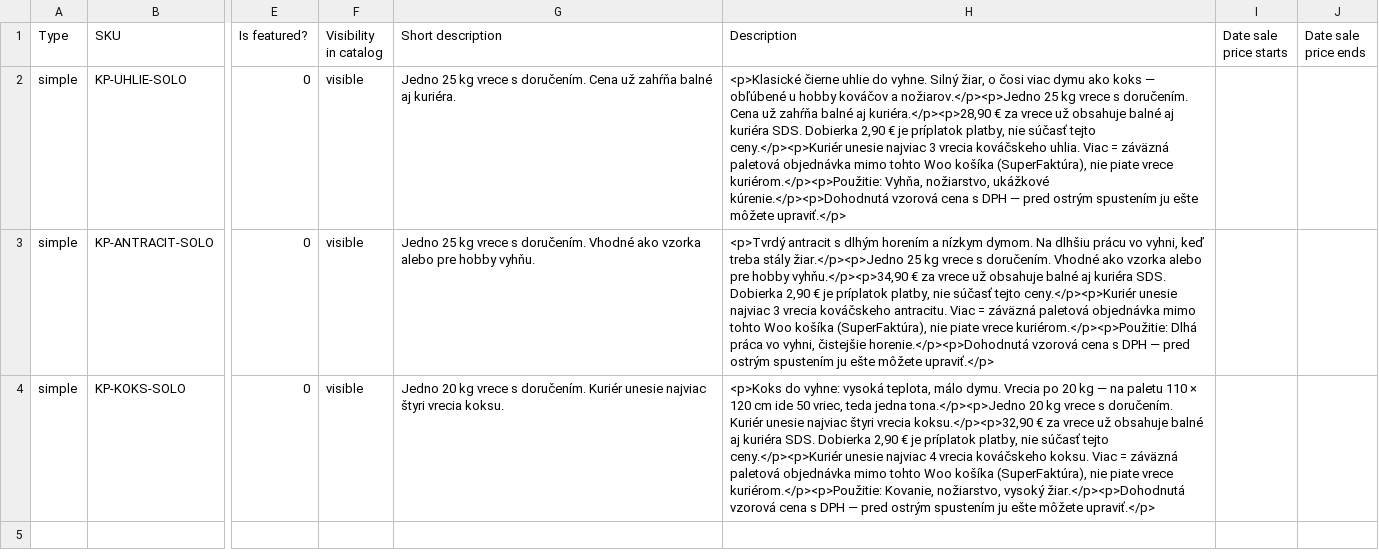
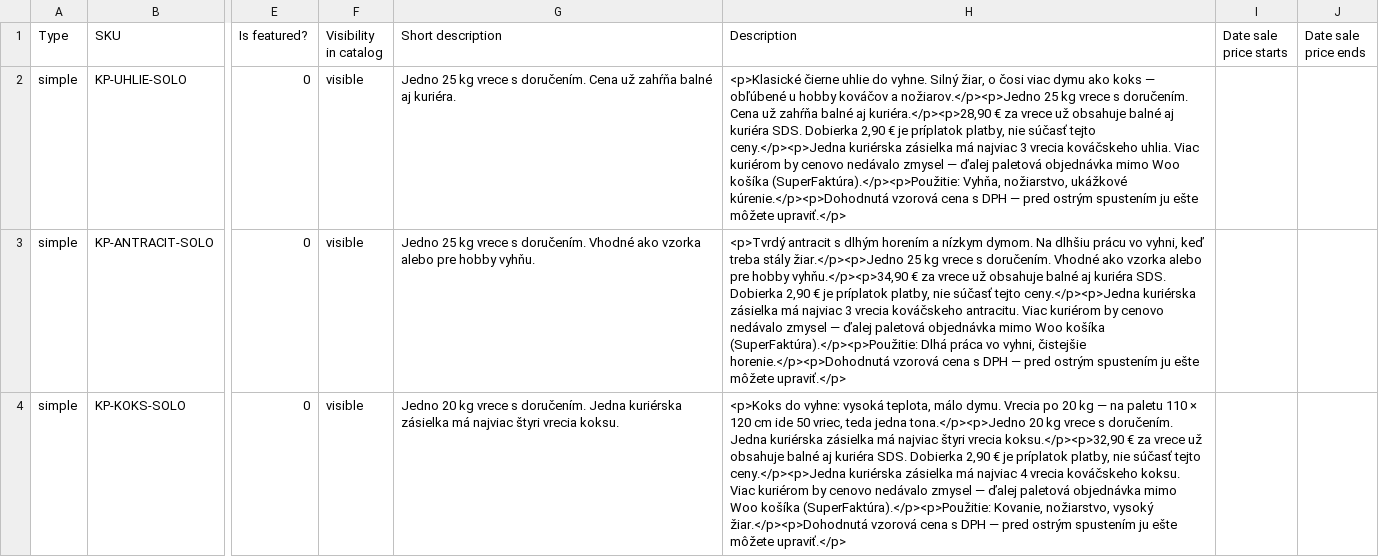
Before and after one commit to miesizelezo78/fuel-pricing-matrix, a CSV file: handoff/woocommerce-produkty.csv, drawn as a sheet; only a part is shown, gaps mark what is left out; the diff names each change by its address in the sheet, - before the commit and + after, or states it on an @@ line.

```diff
--- a/handoff/woocommerce-produkty.csv
+++ b/handoff/woocommerce-produkty.csv
-H2 (Description): …súčasť tejto ceny.</p><p>Kuriér unesie najviac 3 vrecia kováčskeho uhlia. Viac = záväzná paletová objednávka mimo tohto Woo košíka (SuperFaktúra), nie piate vrece kuriérom.</p><p>Použitie: Vyhňa, nožiarstvo,…
+H2 (Description): …súčasť tejto ceny.</p><p>Jedna kuriérska zásielka má najviac 3 vrecia kováčskeho uhlia. Viac kuriérom by cenovo nedávalo zmysel — ďalej paletová objednávka mimo Woo košíka (SuperFaktúra).</p><p>Použitie: Vyhňa, nožiarstvo,…
-H3 (Description): …súčasť tejto ceny.</p><p>Kuriér unesie najviac 3 vrecia kováčskeho antracitu. Viac = záväzná paletová objednávka mimo tohto Woo košíka (SuperFaktúra), nie piate vrece kuriérom.</p><p>Použitie: Dlhá práca…
+H3 (Description): …súčasť tejto ceny.</p><p>Jedna kuriérska zásielka má najviac 3 vrecia kováčskeho antracitu. Viac kuriérom by cenovo nedávalo zmysel — ďalej paletová objednávka mimo Woo košíka (SuperFaktúra).</p><p>Použitie: Dlhá práca…
-G4 (Short description): …s doručením. Kuriér unesie najviac štyri…
+G4 (Short description): …s doručením. Jedna kuriérska zásielka má najviac štyri…
-H4 (Description): …s doručením. Kuriér unesie najviac štyri vrecia koksu.</p><p>32,90 € za vrece už obsahuje balné aj kuriéra SDS. Dobierka 2,90 € je príplatok platby, nie súčasť tejto ceny.</p><p>Kuriér unesie najviac 4 vrecia kováčskeho koksu. Viac = záväzná paletová objednávka mimo tohto Woo košíka (SuperFaktúra), nie piate vrece kuriérom.</p><p>Použitie: Kovanie, nožiarstvo,…
+H4 (Description): …s doručením. Jedna kuriérska zásielka má najviac štyri vrecia koksu.</p><p>32,90 € za vrece už obsahuje balné aj kuriéra SDS. Dobierka 2,90 € je príplatok platby, nie súčasť tejto ceny.</p><p>Jedna kuriérska zásielka má najviac 4 vrecia kováčskeho koksu. Viac kuriérom by cenovo nedávalo zmysel — ďalej paletová objednávka mimo Woo košíka (SuperFaktúra).</p><p>Použitie: Kovanie, nožiarstvo,…
```
Also changed, not shown: 8 other files.
